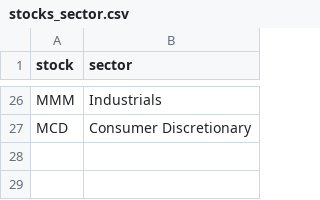
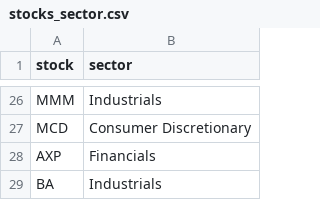
Before and after one commit to rebeccapeltz/data_repo, a CSV file: stocks_sector.csv, drawn as a sheet; only a part is shown, gaps mark what is left out; the diff names each change by its address in the sheet, - before the commit and + after, or states it on an @@ line.

Commit message:
Update stocks_sector.csv

```diff
--- a/stocks_sector.csv
+++ b/stocks_sector.csv
+row 28: AXP | Financials
+row 29: BA | Industrials
```
